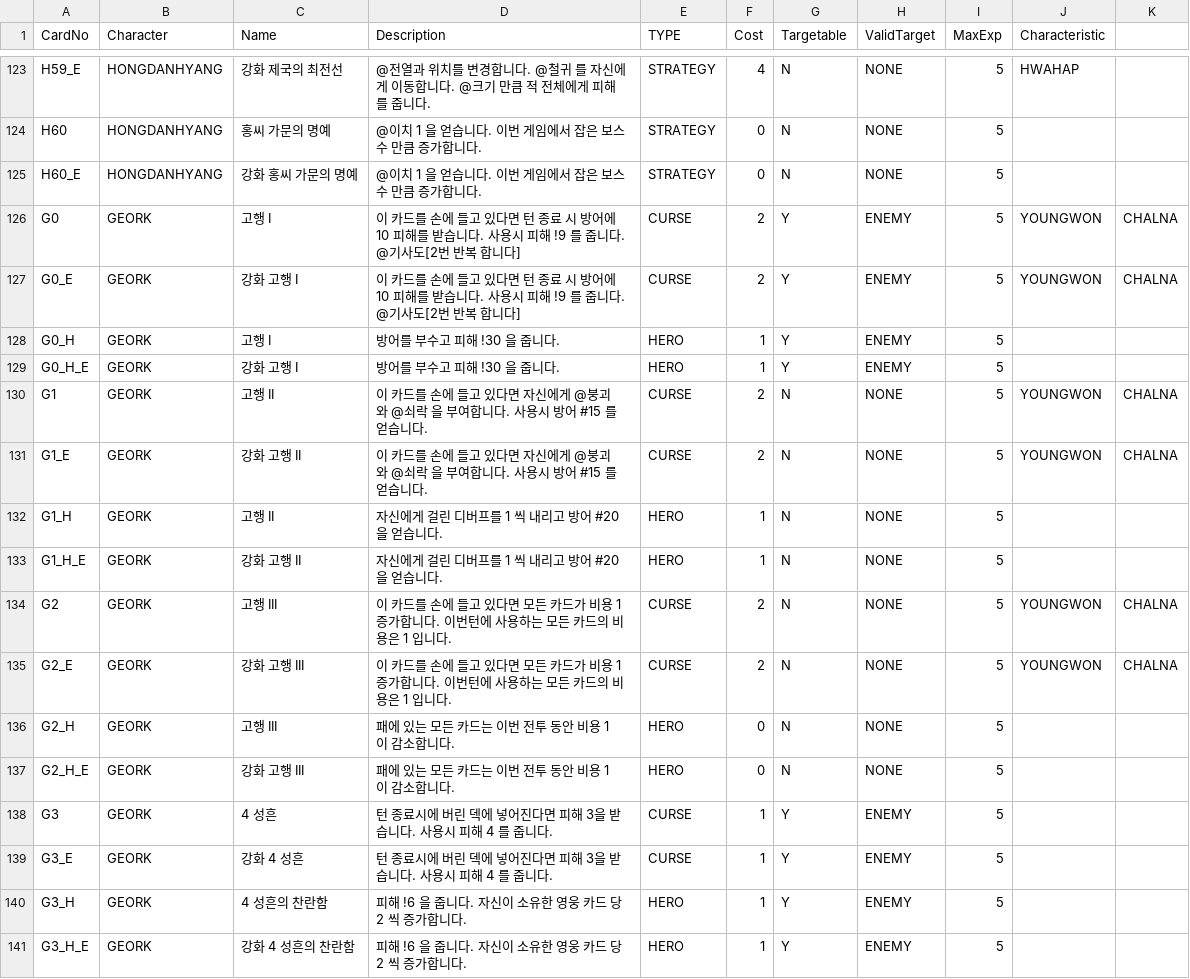
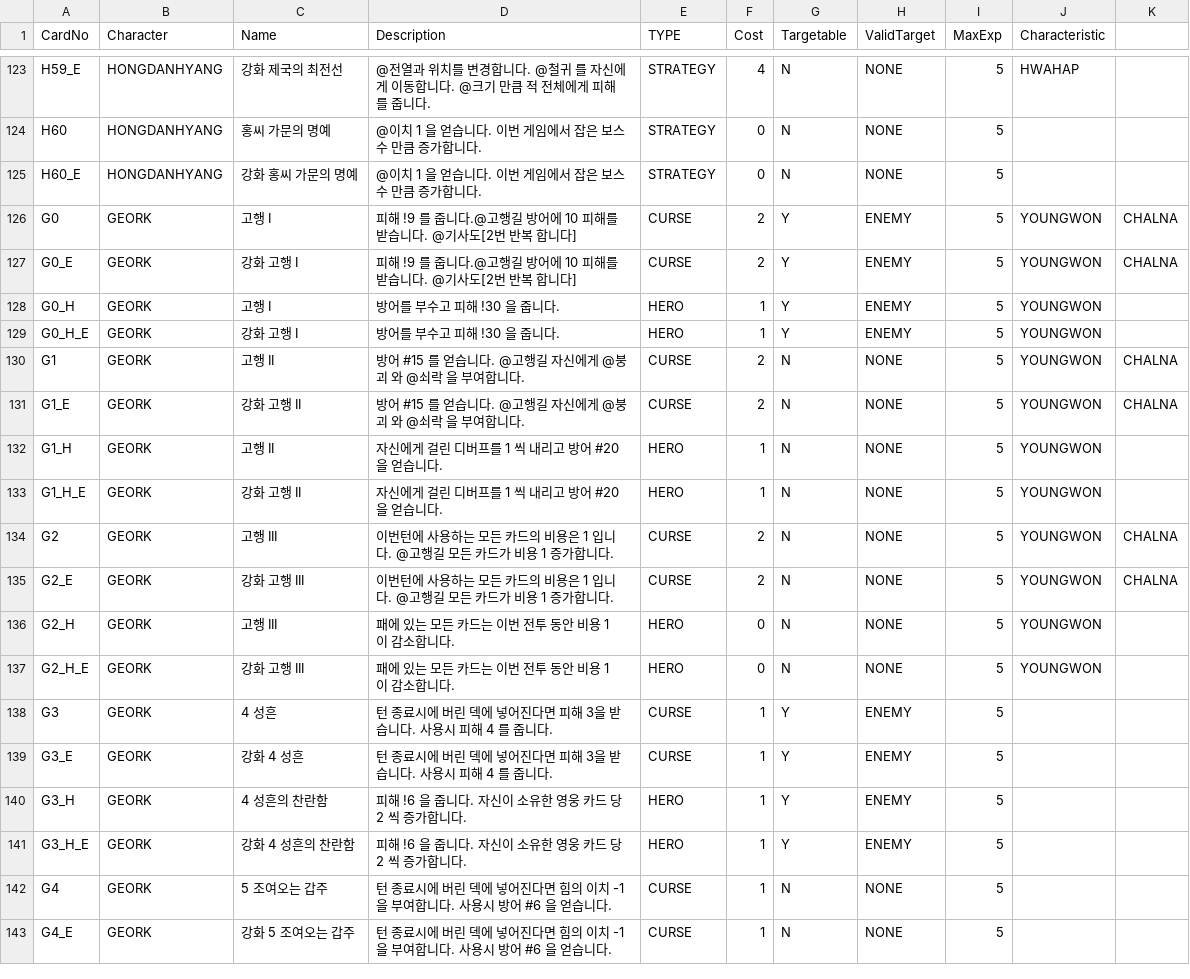
Before and after one commit to garrdip/BlackOcean, a CSV file: Assets/Resources/DBs/CardDB.csv, drawn as a sheet; only a part is shown, gaps mark what is left out; the shorter side is filled out with more unchanged rows.

```diff
--- a/Assets/Resources/DBs/CardDB.csv
+++ b/Assets/Resources/DBs/CardDB.csv
@@ -125,14 +125,14 @@ H60,HONGDANHYANG,홍씨 가문의 명예,@이치 1 을 얻습니다. 이번 게
 H60_E,HONGDANHYANG,강화 홍씨 가문의 명예,@이치 1 을 얻습니다. 이번 게임에서 잡은 보스 수 만큼 증가합니다. ,STRATEGY,0,N,NONE,5,,
-G0,GEORK,고행 I,이 카드를 손에 들고 있다면 턴 종료 시 방어에 10 피해를 받습니다. 사용시 피해 !9 를 줍니다. @기사도[2번 반복 합니다],CURSE,2,Y,ENEMY,5,YOUNGWON,CHALNA
-G0_E,GEORK,강화 고행 I,이 카드를 손에 들고 있다면 턴 종료 시 방어에 10 피해를 받습니다. 사용시 피해 !9 를 줍니다. @기사도[2번 반복 합니다],CURSE,2,Y,ENEMY,5,YOUNGWON,CHALNA
-G0_H,GEORK,고행 I,방어를 부수고 피해 !30 을 줍니다.,HERO,1,Y,ENEMY,5,,
-G0_H_E,GEORK,강화 고행 I,방어를 부수고 피해 !30 을 줍니다.,HERO,1,Y,ENEMY,5,,
-G1,GEORK,고행 II,이 카드를 손에 들고 있다면 자신에게 @붕괴 와 @쇠락 을 부여합니다. 사용시 방어 #15 를 얻습니다.,CURSE,2,N,NONE,5,YOUNGWON,CHALNA
-G1_E,GEORK,강화 고행 II,이 카드를 손에 들고 있다면 자신에게 @붕괴 와 @쇠락 을 부여합니다. 사용시 방어 #15 를 얻습니다.,CURSE,2,N,NONE,5,YOUNGWON,CHALNA
-G1_H,GEORK,고행 II,자신에게 걸린 디버프를 1 씩 내리고 방어 #20 을 얻습니다.,HERO,1,N,NONE,5,,
-G1_H_E,GEORK,강화 고행 II,자신에게 걸린 디버프를 1 씩 내리고 방어 #20 을 얻습니다.,HERO,1,N,NONE,5,,
-G2,GEORK,고행 III,이 카드를 손에 들고 있다면 모든 카드가 비용 1 증가합니다. 이번턴에 사용하는 모든 카드의 비용은 1 입니다.,CURSE,2,N,NONE,5,YOUNGWON,CHALNA
-G2_E,GEORK,강화 고행 III,이 카드를 손에 들고 있다면 모든 카드가 비용 1 증가합니다. 이번턴에 사용하는 모든 카드의 비용은 1 입니다.,CURSE,2,N,NONE,5,YOUNGWON,CHALNA
-G2_H,GEORK,고행 III,패에 있는 모든 카드는 이번 전투 동안 비용 1 이 감소합니다.,HERO,0,N,NONE,5,,
-G2_H_E,GEORK,강화 고행 III,패에 있는 모든 카드는 이번 전투 동안 비용 1 이 감소합니다.,HERO,0,N,NONE,5,,
+G0,GEORK,고행 I,피해 !9 를 줍니다.@고행길 방어에 10 피해를 받습니다. @기사도[2번 반복 합니다],CURSE,2,Y,ENEMY,5,YOUNGWON,CHALNA
+G0_E,GEORK,강화 고행 I,피해 !9 를 줍니다.@고행길 방어에 10 피해를 받습니다. @기사도[2번 반복 합니다],CURSE,2,Y,ENEMY,5,YOUNGWON,CHALNA
+G0_H,GEORK,고행 I,방어를 부수고 피해 !30 을 줍니다.,HERO,1,Y,ENEMY,5,YOUNGWON,
+G0_H_E,GEORK,강화 고행 I,방어를 부수고 피해 !30 을 줍니다.,HERO,1,Y,ENEMY,5,YOUNGWON,
+G1,GEORK,고행 II,방어 #15 를 얻습니다. @고행길 자신에게 @붕괴 와 @쇠락 을 부여합니다. ,CURSE,2,N,NONE,5,YOUNGWON,CHALNA
+G1_E,GEORK,강화 고행 II,방어 #15 를 얻습니다. @고행길 자신에게 @붕괴 와 @쇠락 을 부여합니다. ,CURSE,2,N,NONE,5,YOUNGWON,CHALNA
+G1_H,GEORK,고행 II,자신에게 걸린 디버프를 1 씩 내리고 방어 #20 을 얻습니다.,HERO,1,N,NONE,5,YOUNGWON,
+G1_H_E,GEORK,강화 고행 II,자신에게 걸린 디버프를 1 씩 내리고 방어 #20 을 얻습니다.,HERO,1,N,NONE,5,YOUNGWON,
+G2,GEORK,고행 III,이번턴에 사용하는 모든 카드의 비용은 1 입니다. @고행길 모든 카드가 비용 1 증가합니다. ,CURSE,2,N,NONE,5,YOUNGWON,CHALNA
+G2_E,GEORK,강화 고행 III,이번턴에 사용하는 모든 카드의 비용은 1 입니다. @고행길 모든 카드가 비용 1 증가합니다. ,CURSE,2,N,NONE,5,YOUNGWON,CHALNA
+G2_H,GEORK,고행 III,패에 있는 모든 카드는 이번 전투 동안 비용 1 이 감소합니다.,HERO,0,N,NONE,5,YOUNGWON,
+G2_H_E,GEORK,강화 고행 III,패에 있는 모든 카드는 이번 전투 동안 비용 1 이 감소합니다.,HERO,0,N,NONE,5,YOUNGWON,
 G3,GEORK,4 성흔 ,턴 종료시에 버린 덱에 넣어진다면 피해 3을 받습니다. 사용시 피해 4 를 줍니다.,CURSE,1,Y,ENEMY,5,,
```
Also changed, not shown: 3 other files.
